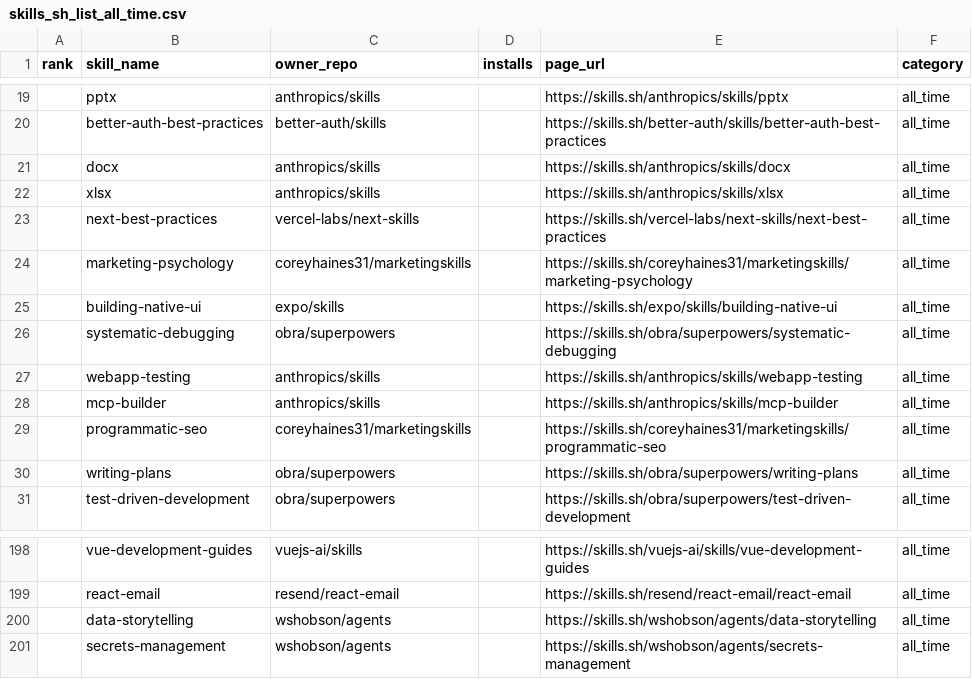
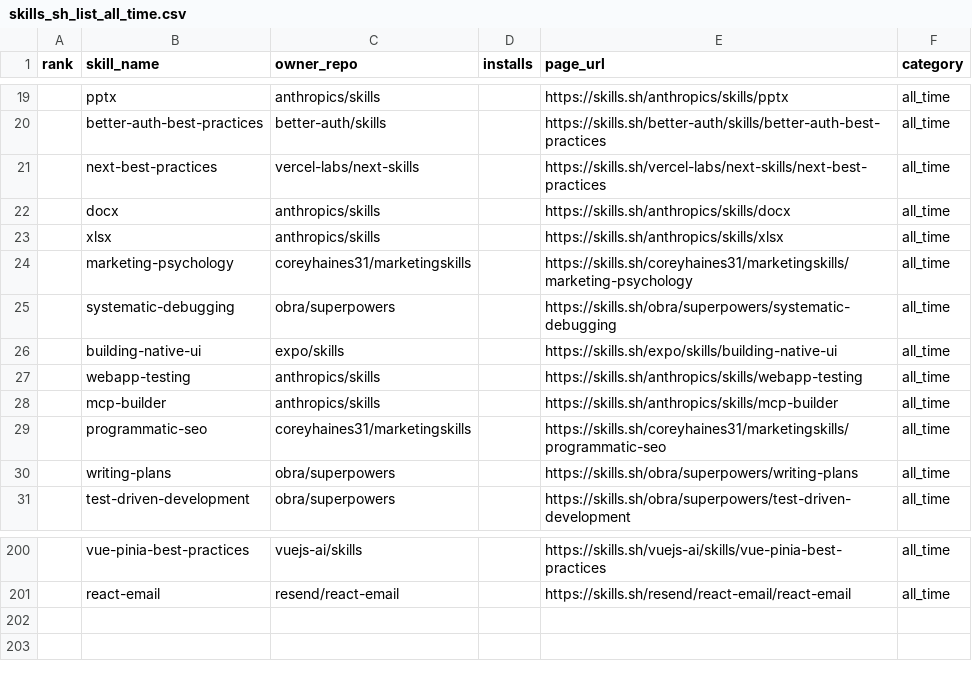
Before and after one commit to biyan113/skills.sh, a CSV file: skills_sh_list_all_time.csv, drawn as a sheet; only a part is shown, gaps mark what is left out; the diff covers the shown part only.

```diff
--- a/skills_sh_list_all_time.csv
+++ b/skills_sh_list_all_time.csv
@@ -20,8 +20,8 @@ rank,skill_name,owner_repo,installs,page_url,category
 ,better-auth-best-practices,better-auth/skills,,https://skills.sh/better-auth/skills/better-auth-best-practices,all_time
+,next-best-practices,vercel-labs/next-skills,,https://skills.sh/vercel-labs/next-skills/next-best-practices,all_time
 ,docx,anthropics/skills,,https://skills.sh/anthropics/skills/docx,all_time
 ,xlsx,anthropics/skills,,https://skills.sh/anthropics/skills/xlsx,all_time
-,next-best-practices,vercel-labs/next-skills,,https://skills.sh/vercel-labs/next-skills/next-best-practices,all_time
 ,marketing-psychology,coreyhaines31/marketingskills,,https://skills.sh/coreyhaines31/marketingskills/marketing-psychology,all_time
+,systematic-debugging,obra/superpowers,,https://skills.sh/obra/superpowers/systematic-debugging,all_time
 ,building-native-ui,expo/skills,,https://skills.sh/expo/skills/building-native-ui,all_time
-,systematic-debugging,obra/superpowers,,https://skills.sh/obra/superpowers/systematic-debugging,all_time
 ,webapp-testing,anthropics/skills,,https://skills.sh/anthropics/skills/webapp-testing,all_time
@@ -198,4 +200,2 @@ rank,skill_name,owner_repo,installs,page_url,category
-,vue-development-guides,vuejs-ai/skills,,https://skills.sh/vuejs-ai/skills/vue-development-guides,all_time
+,vue-pinia-best-practices,vuejs-ai/skills,,https://skills.sh/vuejs-ai/skills/vue-pinia-best-practices,all_time
 ,react-email,resend/react-email,,https://skills.sh/resend/react-email/react-email,all_time
-,data-storytelling,wshobson/agents,,https://skills.sh/wshobson/agents/data-storytelling,all_time
-,secrets-management,wshobson/agents,,https://skills.sh/wshobson/agents/secrets-management,all_time
```
Also changed, not shown: 4 added rows, 2 removed rows and 66 moved rows elsewhere in this file, skills_sh_list_hot.csv, skills_sh_list_trending.csv, 3 other files.
